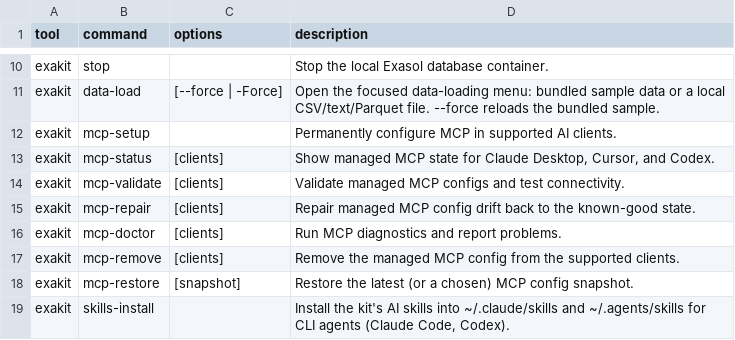
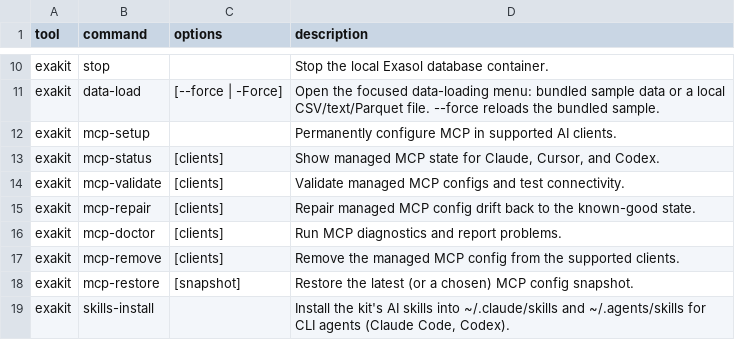
Before and after one commit to Sheetaldharshan200/exasol-personal-local-starter-kit, a TSV file: setup/lib/catalog.tsv, drawn as a sheet; only a part is shown, gaps mark what is left out.

Commit message:
Rename "Claude Desktop" to "Claude" in user-facing text
Updates display names and prose across docs, help text, the command
catalog, and MCP adapter messages. Code identifiers are deliberately
left unchanged: the ClaudeDesktopAdapter class, the claude_desktop
client key, the CLAUDE_DESKTOP_CONFIG_PATH env var, and the
claude_desktop_config.json filename all still target the desktop app's
config; only the human-readable label changes.

Pre-existing SUCCESS_WITH_WARNINGS failures in mcp/tests/test_service.py
are environment-specific (live client detection) and are unaffected.

```diff
--- a/setup/lib/catalog.tsv
+++ b/setup/lib/catalog.tsv
@@ -12,3 +12,3 @@ exakit	data-load	[--force | -Force]	Open the focused data-loading menu: bundled
 exakit	mcp-setup		Permanently configure MCP in supported AI clients.
-exakit	mcp-status	[clients]	Show managed MCP state for Claude Desktop, Cursor, and Codex.
+exakit	mcp-status	[clients]	Show managed MCP state for Claude, Cursor, and Codex.
 exakit	mcp-validate	[clients]	Validate managed MCP configs and test connectivity.
```
Also changed, not shown: 18 other files.
